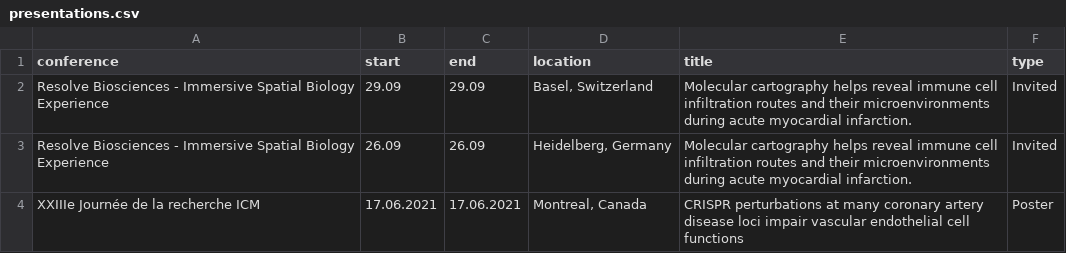
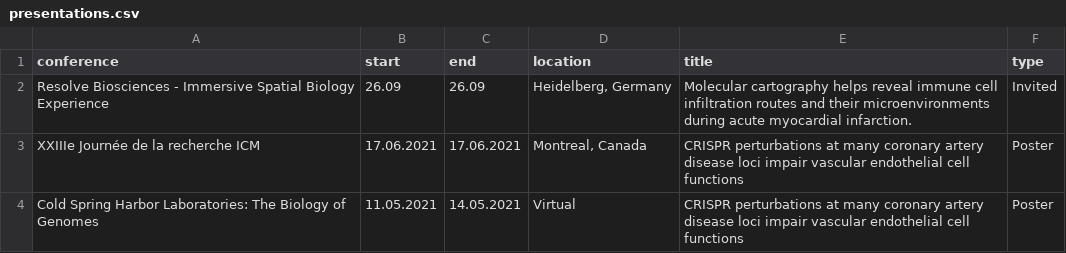
Before and after one commit to FloWuenne/FlorianWuennemann_CV, a CSV file: data/presentations.csv, drawn as a sheet; only a part is shown; the shorter side is filled out with more unchanged rows.

Commit message:
Updated conferences and dates.

```diff
--- a/data/presentations.csv
+++ b/data/presentations.csv
@@ -1,3 +1,2 @@
 conference,start,end,location,title,type
-Resolve Biosciences - Immersive Spatial Biology Experience,29.09,29.09,"Basel, Switzerland",Molecular cartography helps reveal immune cell infiltration routes and their microenvironments during acute myocardial infarction.,Invited
 Resolve Biosciences - Immersive Spatial Biology Experience,26.09,26.09,"Heidelberg, Germany",Molecular cartography helps reveal immune cell infiltration routes and their microenvironments during acute myocardial infarction.,Invited
```
Also changed, not shown: data/experience.csv, data/scholarships.csv, 3 other files.
